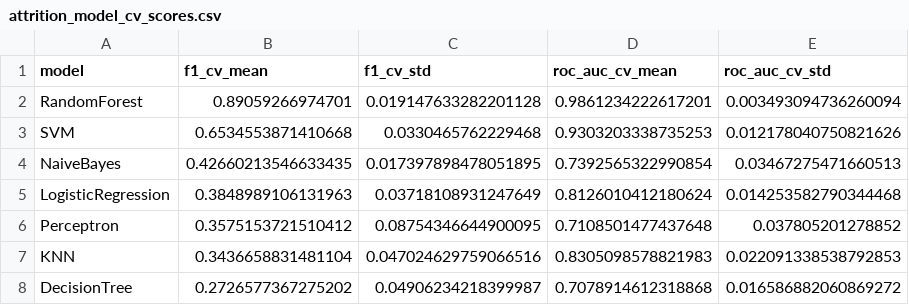
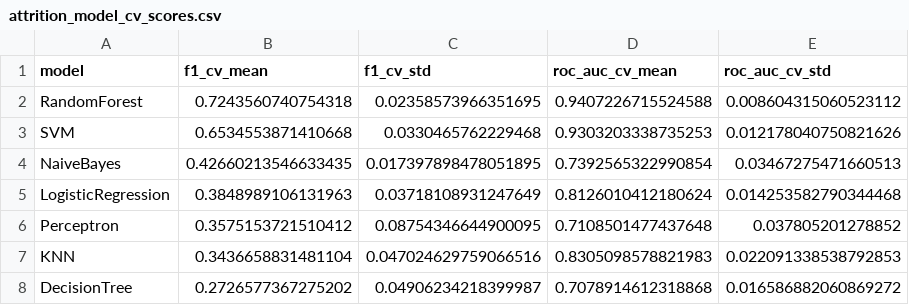
Before and after one commit to AirG213/humanforyou-attrition-ml, a CSV file: data/processed/attrition_model_cv_scores.csv, drawn as a sheet.

```diff
--- a/data/processed/attrition_model_cv_scores.csv
+++ b/data/processed/attrition_model_cv_scores.csv
@@ -1,3 +1,3 @@
 model,f1_cv_mean,f1_cv_std,roc_auc_cv_mean,roc_auc_cv_std
-RandomForest,0.89059266974701,0.019147633282201128,0.9861234222617201,0.003493094736260094
+RandomForest,0.7243560740754318,0.02358573966351695,0.9407226715524588,0.008604315060523112
 SVM,0.6534553871410668,0.0330465762229468,0.9303203338735253,0.012178040750821626
```
Also changed, not shown: data/processed/attrition_model_precision_recall_f1.csv, data/processed/attrition_model_timing.csv, 16 other files.
